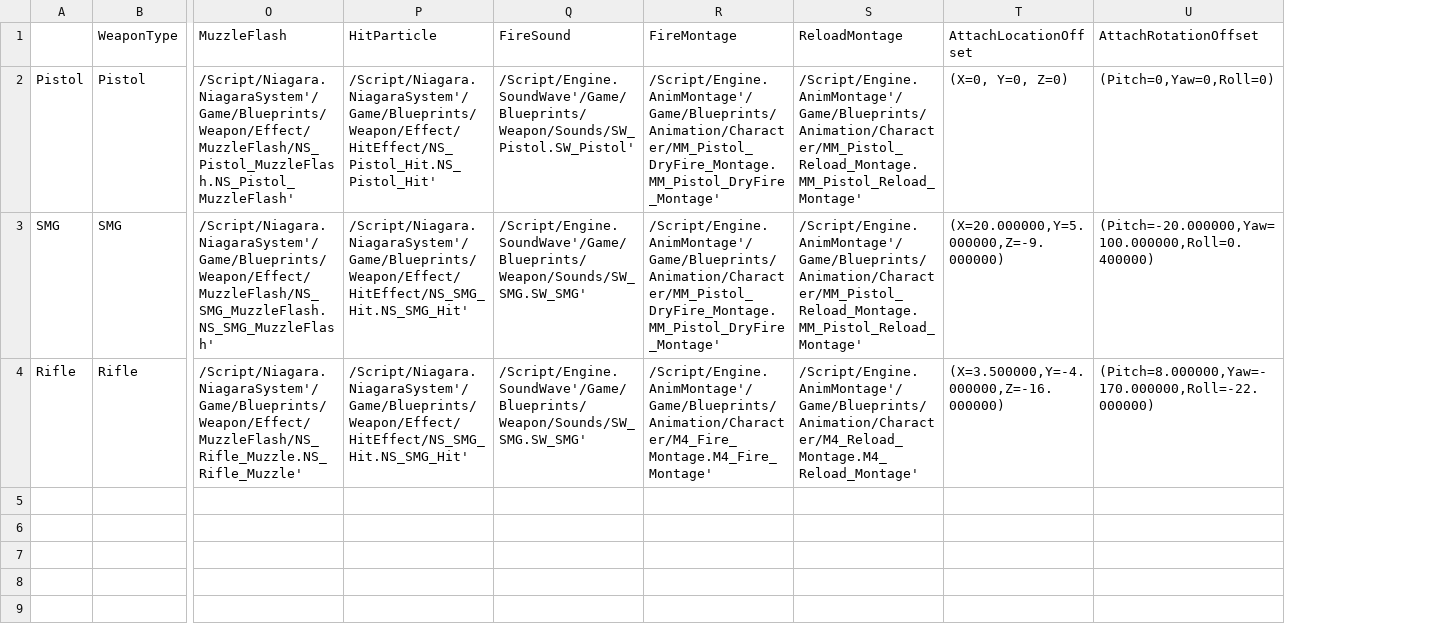
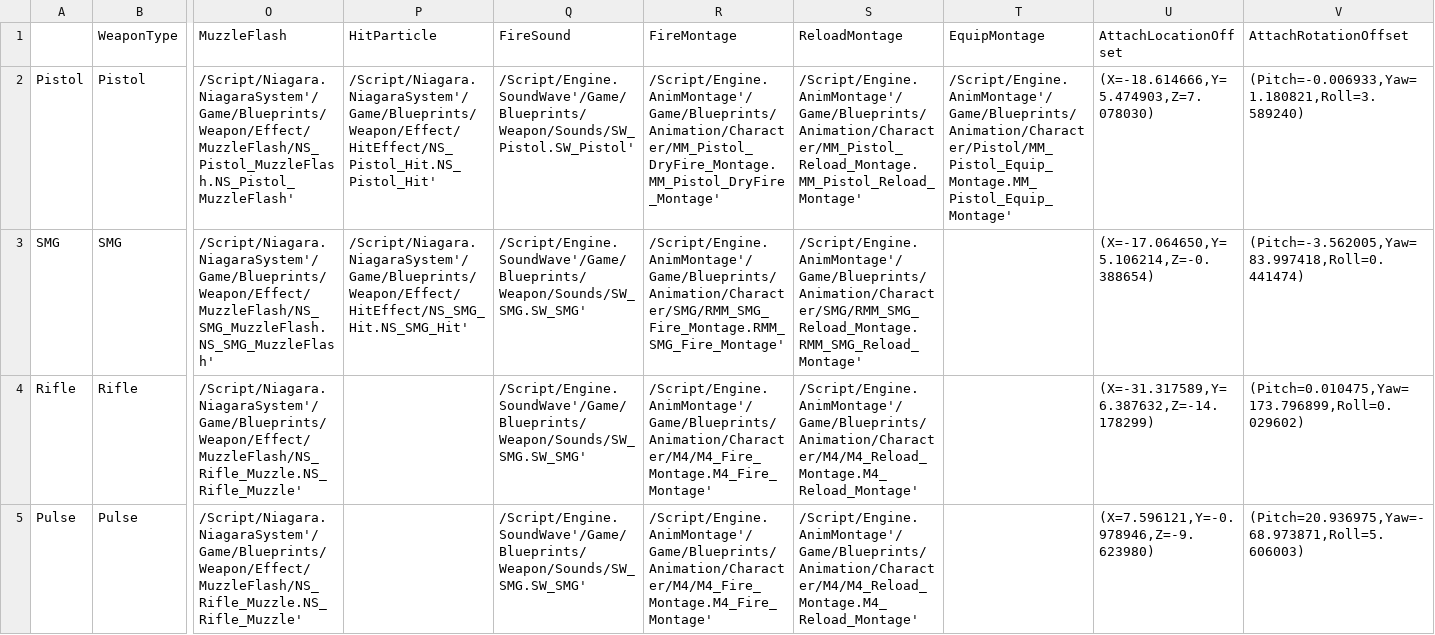
Before and after one commit to BaekSeungSu/Protocol9, a CSV file: Data/WeaponDataTable.csv, drawn as a sheet; only a part is shown, gaps mark what is left out; addresses are those after the commit; rows hold the shown columns only; the diff names each change by its address in the sheet, - before the commit and + after, or states it on an @@ line.

Commit message:
DataTable.csv 변경

```diff
--- a/Data/WeaponDataTable.csv
+++ b/Data/WeaponDataTable.csv
+column T (EquipMontage), row 2: /Script/Engine.AnimMontage'/Game/Blueprints/Animation/Character/Pistol/MM_Pistol_Equip_Montage.MM_Pistol_Equip_Montage'
-U2 (AttachLocationOffset): (X=0, Y=0, Z=0)
+U2 (AttachLocationOffset): (X=-18.614666,Y=5.474903,Z=7.078030)
-V2 (AttachRotationOffset): (Pitch=0,Yaw=0,Roll=0)
+V2 (AttachRotationOffset): (Pitch=-0.006933,Yaw=1.180821,Roll=3.589240)
-R3 (FireMontage): /Script/Engine.AnimMontage'/Game/Blueprints/Animation/Character/MM_Pistol_DryFire_Montage.MM_Pistol_DryFire_Montage'
+R3 (FireMontage): /Script/Engine.AnimMontage'/Game/Blueprints/Animation/Character/SMG/RMM_SMG_Fire_Montage.RMM_SMG_Fire_Montage'
-S3 (ReloadMontage): /Script/Engine.AnimMontage'/Game/Blueprints/Animation/Character/MM_Pistol_Reload_Montage.MM_Pistol_Reload_Montage'
+S3 (ReloadMontage): /Script/Engine.AnimMontage'/Game/Blueprints/Animation/Character/SMG/RMM_SMG_Reload_Montage.RMM_SMG_Reload_Montage'
-U3 (AttachLocationOffset): (X=20.000000,Y=5.000000,Z=-9.000000)
+U3 (AttachLocationOffset): (X=-17.064650,Y=5.106214,Z=-0.388654)
-V3 (AttachRotationOffset): (Pitch=-20.000000,Yaw=100.000000,Roll=0.400000)
+V3 (AttachRotationOffset): (Pitch=-3.562005,Yaw=83.997418,Roll=0.441474)
-P4 (HitParticle): /Script/Niagara.NiagaraSystem'/Game/Blueprints/Weapon/Effect/HitEffect/NS_SMG_Hit.NS_SMG_Hit'
+P4 (HitParticle): (empty)
-R4 (FireMontage): /Script/Engine.AnimMontage'/Game/Blueprints/Animation/Character/M4_Fire_Montage.M4_Fire_Montage'
+R4 (FireMontage): /Script/Engine.AnimMontage'/Game/Blueprints/Animation/Character/M4/M4_Fire_Montage.M4_Fire_Montage'
-S4 (ReloadMontage): /Script/Engine.AnimMontage'/Game/Blueprints/Animation/Character/M4_Reload_Montage.M4_Reload_Montage'
+S4 (ReloadMontage): /Script/Engine.AnimMontage'/Game/Blueprints/Animation/Character/M4/M4_Reload_Montage.M4_Reload_Montage'
-U4 (AttachLocationOffset): (X=3.500000,Y=-4.000000,Z=-16.000000)
+U4 (AttachLocationOffset): (X=-31.317589,Y=6.387632,Z=-14.178299)
-V4 (AttachRotationOffset): (Pitch=8.000000,Yaw=-170.000000,Roll=-22.000000)
+V4 (AttachRotationOffset): (Pitch=0.010475,Yaw=173.796899,Roll=0.029602)
+row 5: Pulse | Pulse | /Script/Niagara.NiagaraSystem'/Game/Blueprints/Weapon/Effect/MuzzleFlash/NS_Rifle_Muzzle.NS_Rifle_Muzzle' |  | /Script/Engine.SoundWave'/Game/Blueprints/Weapon/Sounds/SW_SMG.SW_SMG' | /Script/Engine.AnimMontage'/Game/Blueprints/Animation/Character/M4/M4_Fire_Montage.M4_Fire_Montage' | /Script/Engine.AnimMontage'/Game/Blueprints/Animation/Character/M4/M4_Reload_Montage.M4_Reload_Montage' |  | (X=7.596121,Y=-0.978946,Z=-9.623980) | (Pitch=20.936975,Yaw=-68.973871,Roll=5.606003)
```
